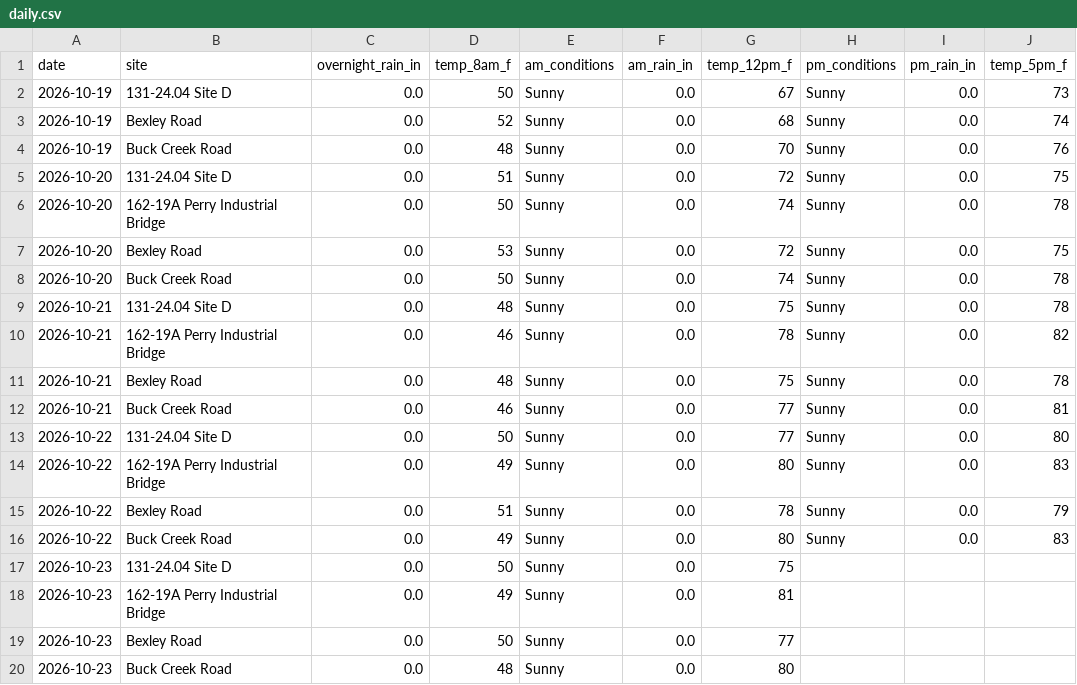
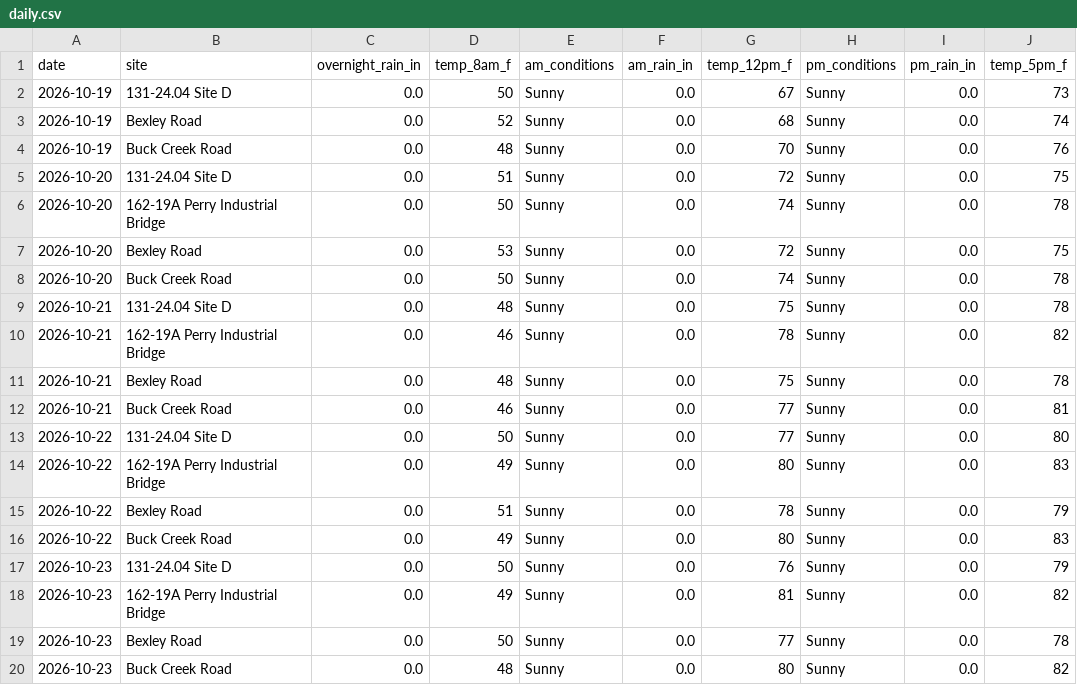
Before and after one commit to chazbreaux/twajobsiteweather, a CSV file: data/daily.csv, drawn as a sheet.

```diff
--- a/data/daily.csv
+++ b/data/daily.csv
@@ -16,5 +16,5 @@ date,site,overnight_rain_in,temp_8am_f,am_conditions,am_rain_in,temp_12pm_f,pm_c
 2026-10-22,Buck Creek Road,0.0,49,Sunny,0.0,80,Sunny,0.0,83
-2026-10-23,131-24.04 Site D,0.0,50,Sunny,0.0,75,,,
-2026-10-23,162-19A Perry Industrial Bridge,0.0,49,Sunny,0.0,81,,,
-2026-10-23,Bexley Road,0.0,50,Sunny,0.0,77,,,
-2026-10-23,Buck Creek Road,0.0,48,Sunny,0.0,80,,,
+2026-10-23,131-24.04 Site D,0.0,50,Sunny,0.0,76,Sunny,0.0,79
+2026-10-23,162-19A Perry Industrial Bridge,0.0,49,Sunny,0.0,81,Sunny,0.0,82
+2026-10-23,Bexley Road,0.0,50,Sunny,0.0,77,Sunny,0.0,78
+2026-10-23,Buck Creek Road,0.0,48,Sunny,0.0,80,Sunny,0.0,82
```
Also changed, not shown: 1 other file.
